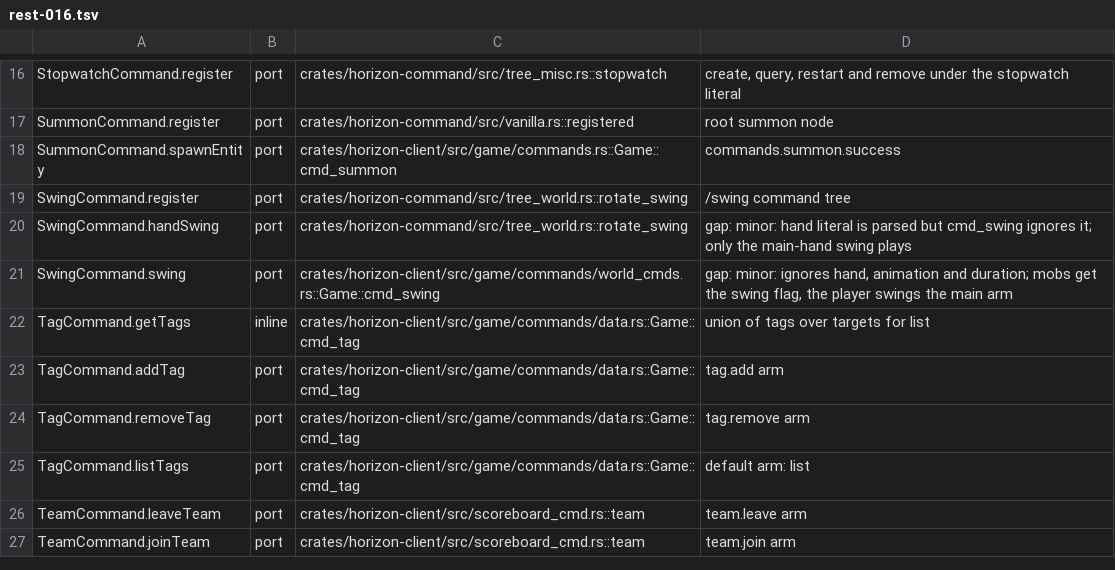
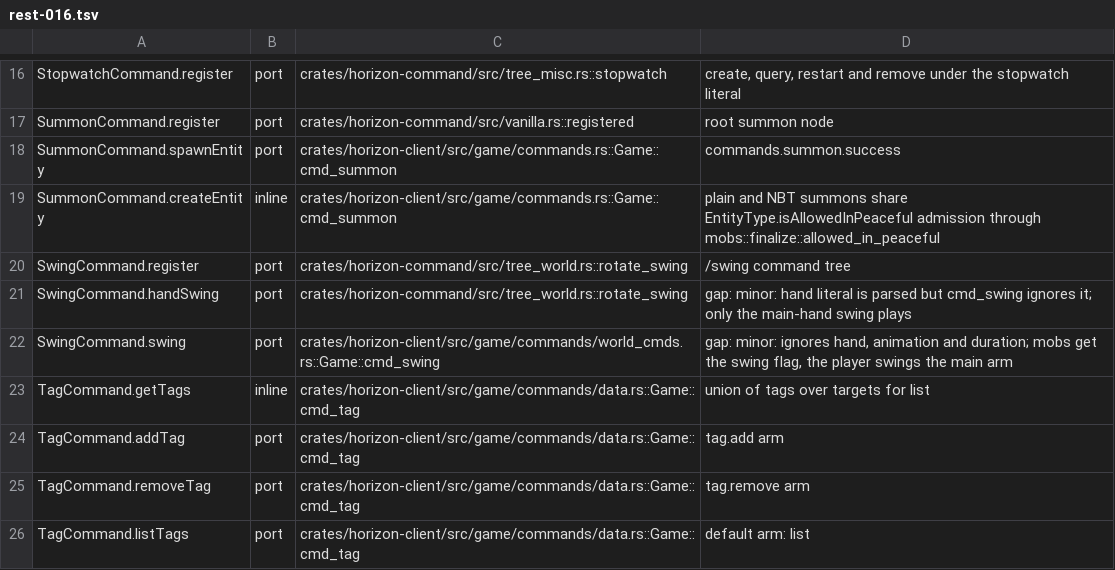
Before and after one commit to bunchy7s/horizon-offline, a TSV file: tools/port_map/rest-016.tsv, drawn as a sheet; only a part is shown, gaps mark what is left out; the shorter side is filled out with more unchanged rows; the diff names each change by its address in the sheet, - before the commit and + after, or states it on an @@ line.

```diff
--- a/tools/port_map/rest-016.tsv
+++ b/tools/port_map/rest-016.tsv
+row 19: SummonCommand.createEntity | inline | crates/horizon-client/src/game/commands.rs::Game::cmd_summon | plain and NBT summons share EntityType.isAllowedInPeaceful admission through mobs::finalize::allowed_in_peaceful
```
Also changed, not shown: 2 other files.
